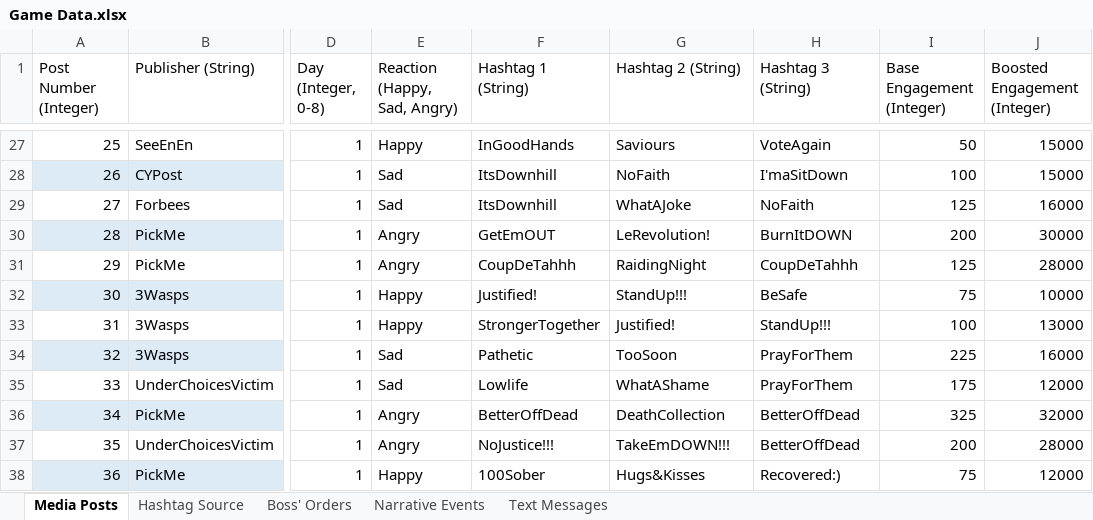
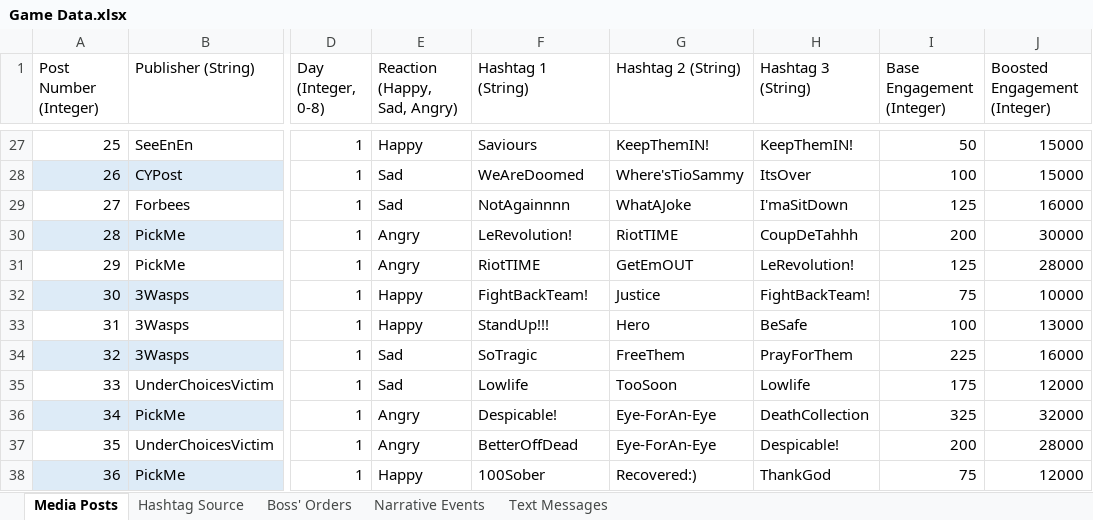
Before and after one commit to ZizoMass/UnderChoices, an Excel workbook: Source/Narrative/Game Data.xlsx, sheet Media Posts, drawn as a sheet; only a part is shown, gaps mark what is left out; values as stored, in another font and other column widths than the file's, no borders; table styles not drawn; the diff covers the shown part only; the diff names each change by its address in the sheet, - before the commit and + after, or states it on an @@ line.

```diff
--- a/Source/Narrative/Game Data.xlsx (sheet Media Posts)
+++ b/Source/Narrative/Game Data.xlsx (sheet Media Posts)
-F27 (Hashtag 1 (String)): InGoodHands
+F27 (Hashtag 1 (String)): Saviours
-G27 (Hashtag 2 (String)): Saviours
+G27 (Hashtag 2 (String)): KeepThemIN!
-H27 (Hashtag 3 (String)): VoteAgain
+H27 (Hashtag 3 (String)): KeepThemIN!
-F28 (Hashtag 1 (String)): ItsDownhill
+F28 (Hashtag 1 (String)): WeAreDoomed
-G28 (Hashtag 2 (String)): NoFaith
+G28 (Hashtag 2 (String)): Where'sTioSammy
-H28 (Hashtag 3 (String)): I'maSitDown
+H28 (Hashtag 3 (String)): ItsOver
-F29 (Hashtag 1 (String)): ItsDownhill
+F29 (Hashtag 1 (String)): NotAgainnnn
-H29 (Hashtag 3 (String)): NoFaith
+H29 (Hashtag 3 (String)): I'maSitDown
-F30 (Hashtag 1 (String)): GetEmOUT
+F30 (Hashtag 1 (String)): LeRevolution!
-G30 (Hashtag 2 (String)): LeRevolution!
+G30 (Hashtag 2 (String)): RiotTIME
-H30 (Hashtag 3 (String)): BurnItDOWN
+H30 (Hashtag 3 (String)): CoupDeTahhh
-F31 (Hashtag 1 (String)): CoupDeTahhh
+F31 (Hashtag 1 (String)): RiotTIME
-G31 (Hashtag 2 (String)): RaidingNight
+G31 (Hashtag 2 (String)): GetEmOUT
-H31 (Hashtag 3 (String)): CoupDeTahhh
+H31 (Hashtag 3 (String)): LeRevolution!
-F32 (Hashtag 1 (String)): Justified!
+F32 (Hashtag 1 (String)): FightBackTeam!
-G32 (Hashtag 2 (String)): StandUp!!!
+G32 (Hashtag 2 (String)): Justice
-H32 (Hashtag 3 (String)): BeSafe
+H32 (Hashtag 3 (String)): FightBackTeam!
-F33 (Hashtag 1 (String)): StrongerTogether
+F33 (Hashtag 1 (String)): StandUp!!!
-G33 (Hashtag 2 (String)): Justified!
+G33 (Hashtag 2 (String)): Hero
-H33 (Hashtag 3 (String)): StandUp!!!
+H33 (Hashtag 3 (String)): BeSafe
-F34 (Hashtag 1 (String)): Pathetic
+F34 (Hashtag 1 (String)): SoTragic
-G34 (Hashtag 2 (String)): TooSoon
+G34 (Hashtag 2 (String)): FreeThem
-G35 (Hashtag 2 (String)): WhatAShame
+G35 (Hashtag 2 (String)): TooSoon
-H35 (Hashtag 3 (String)): PrayForThem
+H35 (Hashtag 3 (String)): Lowlife
-F36 (Hashtag 1 (String)): BetterOffDead
+F36 (Hashtag 1 (String)): Despicable!
-G36 (Hashtag 2 (String)): DeathCollection
+G36 (Hashtag 2 (String)): Eye-ForAn-Eye
-H36 (Hashtag 3 (String)): BetterOffDead
+H36 (Hashtag 3 (String)): DeathCollection
-F37 (Hashtag 1 (String)): NoJustice!!!
+F37 (Hashtag 1 (String)): BetterOffDead
-G37 (Hashtag 2 (String)): TakeEmDOWN!!!
+G37 (Hashtag 2 (String)): Eye-ForAn-Eye
-H37 (Hashtag 3 (String)): BetterOffDead
+H37 (Hashtag 3 (String)): Despicable!
-G38 (Hashtag 2 (String)): Hugs&Kisses
+G38 (Hashtag 2 (String)): Recovered:)
-H38 (Hashtag 3 (String)): Recovered:)
+H38 (Hashtag 3 (String)): ThankGod
```
Also changed, not shown: 529 edited cells elsewhere in this sheet, 2 other files.
